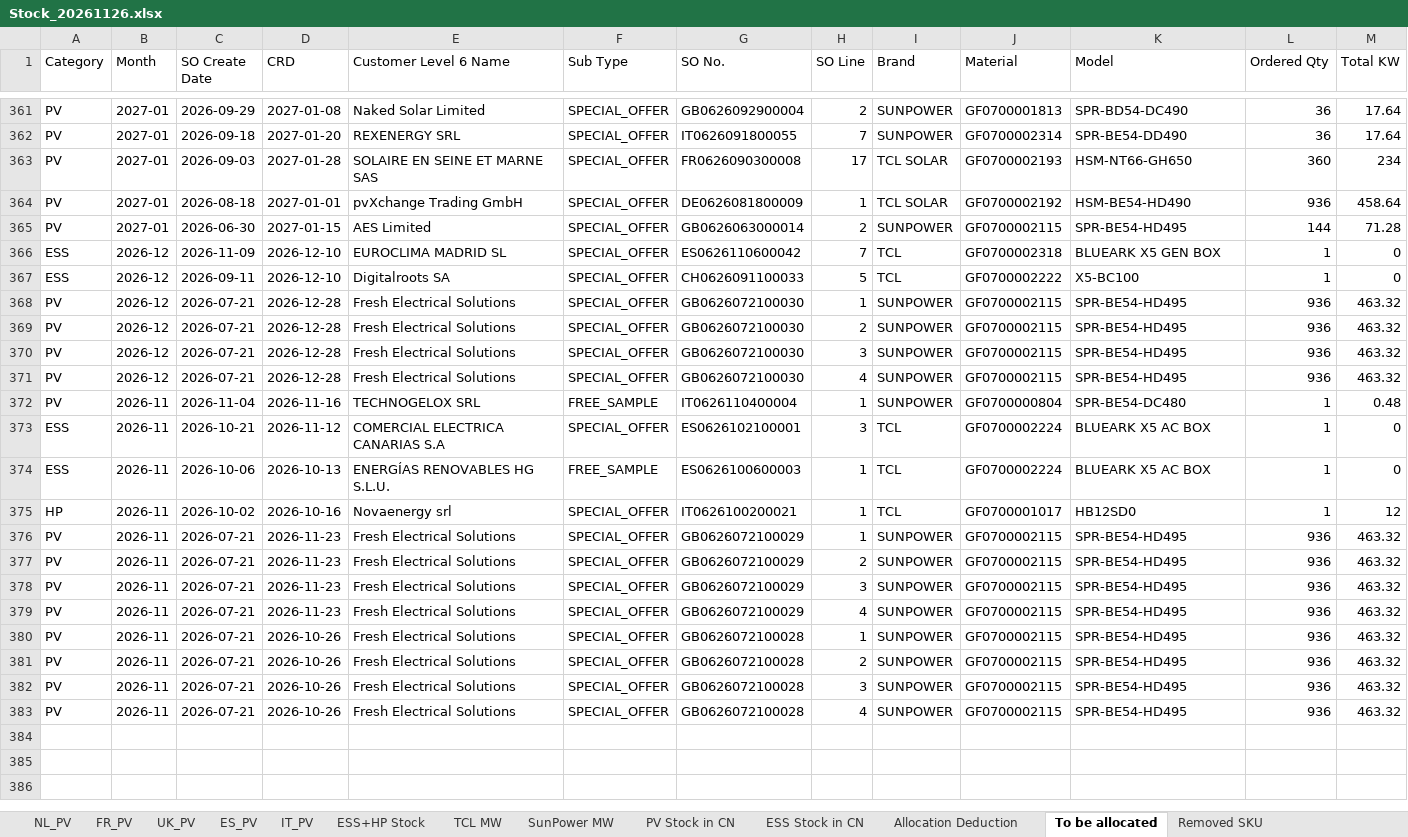
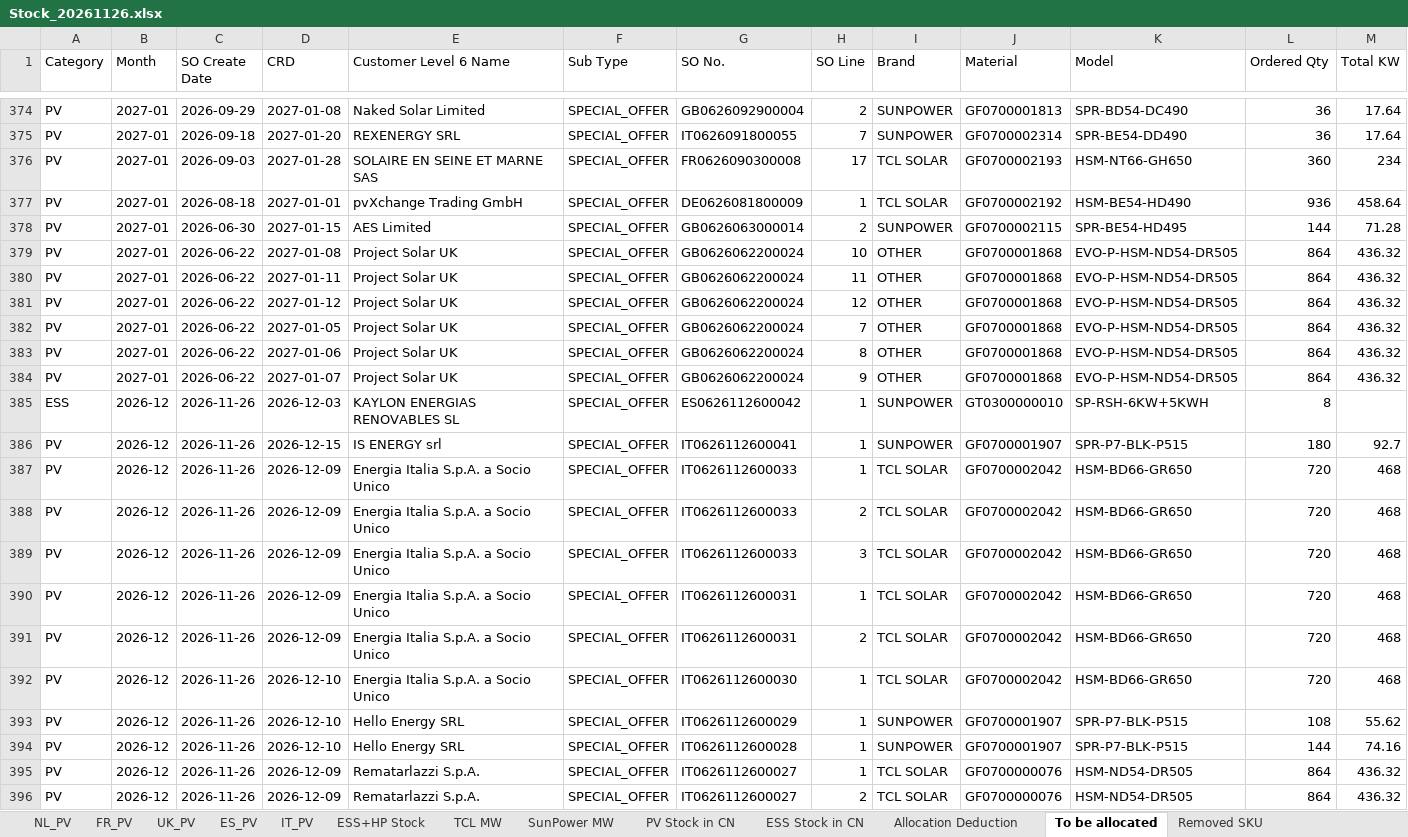
Before and after one commit to hantsuii/EUPV2026, an Excel workbook: Stcok History/Stock_20261126.xlsx, sheet To be allocated, drawn as a sheet; only a part is shown, gaps mark what is left out; the shorter side is filled out with more unchanged rows; values as stored, in another font and other column widths than the file's, no cell formats; rows hold the shown columns only; the diff covers the shown part only; the diff names each change by its address in the sheet, - before the commit and + after, or states it on an @@ line.

```diff
--- a/Stcok History/Stock_20261126.xlsx (sheet To be allocated)
+++ b/Stcok History/Stock_20261126.xlsx (sheet To be allocated)
+row 379: PV | 2027-01 | 2026-06-22 | 2027-01-08 | Project Solar UK | SPECIAL_OFFER | GB0626062200024 | 10 | OTHER | GF0700001868 | EVO-P-HSM-ND54-DR505 | 864 | 436.32
+row 380: PV | 2027-01 | 2026-06-22 | 2027-01-11 | Project Solar UK | SPECIAL_OFFER | GB0626062200024 | 11 | OTHER | GF0700001868 | EVO-P-HSM-ND54-DR505 | 864 | 436.32
+row 381: PV | 2027-01 | 2026-06-22 | 2027-01-12 | Project Solar UK | SPECIAL_OFFER | GB0626062200024 | 12 | OTHER | GF0700001868 | EVO-P-HSM-ND54-DR505 | 864 | 436.32
+row 382: PV | 2027-01 | 2026-06-22 | 2027-01-05 | Project Solar UK | SPECIAL_OFFER | GB0626062200024 | 7 | OTHER | GF0700001868 | EVO-P-HSM-ND54-DR505 | 864 | 436.32
+row 383: PV | 2027-01 | 2026-06-22 | 2027-01-06 | Project Solar UK | SPECIAL_OFFER | GB0626062200024 | 8 | OTHER | GF0700001868 | EVO-P-HSM-ND54-DR505 | 864 | 436.32
+row 384: PV | 2027-01 | 2026-06-22 | 2027-01-07 | Project Solar UK | SPECIAL_OFFER | GB0626062200024 | 9 | OTHER | GF0700001868 | EVO-P-HSM-ND54-DR505 | 864 | 436.32
+row 385: ESS | 2026-12 | 2026-11-26 | 2026-12-03 | KAYLON ENERGIAS RENOVABLES SL | SPECIAL_OFFER | ES0626112600042 | 1 | SUNPOWER | GT0300000010 | SP-RSH-6KW+5KWH | 8
+row 386: PV | 2026-12 | 2026-11-26 | 2026-12-15 | IS ENERGY srl | SPECIAL_OFFER | IT0626112600041 | 1 | SUNPOWER | GF0700001907 | SPR-P7-BLK-P515 | 180 | 92.7
+row 387: PV | 2026-12 | 2026-11-26 | 2026-12-09 | Energia Italia S.p.A. a Socio Unico | SPECIAL_OFFER | IT0626112600033 | 1 | TCL SOLAR | GF0700002042 | HSM-BD66-GR650 | 720 | 468
+row 388: PV | 2026-12 | 2026-11-26 | 2026-12-09 | Energia Italia S.p.A. a Socio Unico | SPECIAL_OFFER | IT0626112600033 | 2 | TCL SOLAR | GF0700002042 | HSM-BD66-GR650 | 720 | 468
+row 389: PV | 2026-12 | 2026-11-26 | 2026-12-09 | Energia Italia S.p.A. a Socio Unico | SPECIAL_OFFER | IT0626112600033 | 3 | TCL SOLAR | GF0700002042 | HSM-BD66-GR650 | 720 | 468
+row 390: PV | 2026-12 | 2026-11-26 | 2026-12-09 | Energia Italia S.p.A. a Socio Unico | SPECIAL_OFFER | IT0626112600031 | 1 | TCL SOLAR | GF0700002042 | HSM-BD66-GR650 | 720 | 468
+row 391: PV | 2026-12 | 2026-11-26 | 2026-12-09 | Energia Italia S.p.A. a Socio Unico | SPECIAL_OFFER | IT0626112600031 | 2 | TCL SOLAR | GF0700002042 | HSM-BD66-GR650 | 720 | 468
+row 392: PV | 2026-12 | 2026-11-26 | 2026-12-10 | Energia Italia S.p.A. a Socio Unico | SPECIAL_OFFER | IT0626112600030 | 1 | TCL SOLAR | GF0700002042 | HSM-BD66-GR650 | 720 | 468
+row 393: PV | 2026-12 | 2026-11-26 | 2026-12-10 | Hello Energy SRL | SPECIAL_OFFER | IT0626112600029 | 1 | SUNPOWER | GF0700001907 | SPR-P7-BLK-P515 | 108 | 55.62
+row 394: PV | 2026-12 | 2026-11-26 | 2026-12-10 | Hello Energy SRL | SPECIAL_OFFER | IT0626112600028 | 1 | SUNPOWER | GF0700001907 | SPR-P7-BLK-P515 | 144 | 74.16
+row 395: PV | 2026-12 | 2026-11-26 | 2026-12-09 | Rematarlazzi S.p.A. | SPECIAL_OFFER | IT0626112600027 | 1 | TCL SOLAR | GF0700000076 | HSM-ND54-DR505 | 864 | 436.32
+row 396: PV | 2026-12 | 2026-11-26 | 2026-12-09 | Rematarlazzi S.p.A. | SPECIAL_OFFER | IT0626112600027 | 2 | TCL SOLAR | GF0700000076 | HSM-ND54-DR505 | 864 | 436.32
```
Also changed, not shown: 21 added rows, 1 removed row and 9 edited cells elsewhere in this sheet, sheet Allocation Deduction, sheet TCL MW, sheet SunPower MW, sheet NL_PV, sheet IT_PV, sheet UK_PV, 4 more sheets, cell formats.
